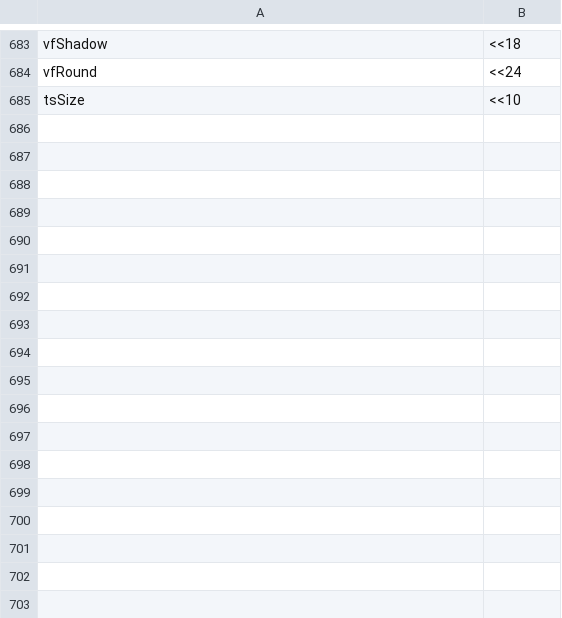
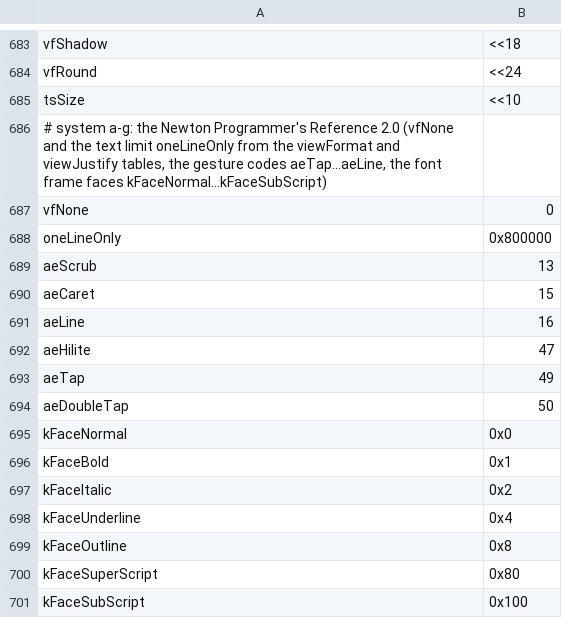
Before and after one commit to dparnell/newton-re, a TSV file: romsrc/constants.tsv, drawn as a sheet; only a part is shown, gaps mark what is left out; the diff names each change by its address in the sheet, - before the commit and + after, or states it on an @@ line.

```diff
--- a/romsrc/constants.tsv
+++ b/romsrc/constants.tsv
+row 686: # system a-g: the Newton Programmer's Reference 2.0 (vfNone and the text limit oneLineOnly from the viewFormat and viewJustify tables, the gesture codes aeTap...aeLine, the font frame faces kFaceNormal...kFaceSubScript)
+row 687: vfNone | 0
+row 688: oneLineOnly | 0x800000
+row 689: aeScrub | 13
+row 690: aeCaret | 15
+row 691: aeLine | 16
+row 692: aeHilite | 47
+row 693: aeTap | 49
+row 694: aeDoubleTap | 50
+row 695: kFaceNormal | 0x0
+row 696: kFaceBold | 0x1
+row 697: kFaceItalic | 0x2
+row 698: kFaceUnderline | 0x4
+row 699: kFaceOutline | 0x8
+row 700: kFaceSuperScript | 0x80
+row 701: kFaceSubScript | 0x100
```
Also changed, not shown: 51 other files.
